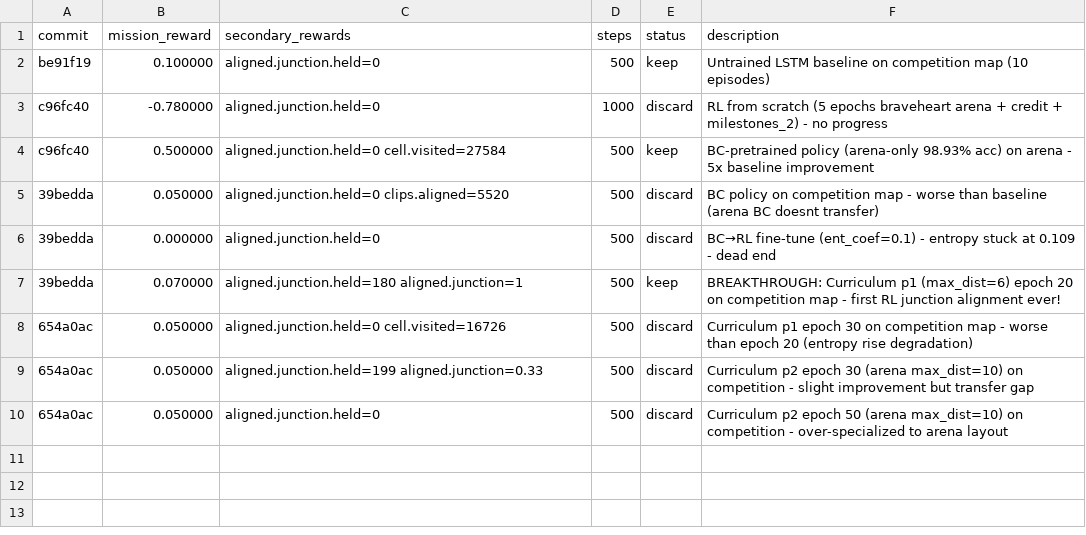
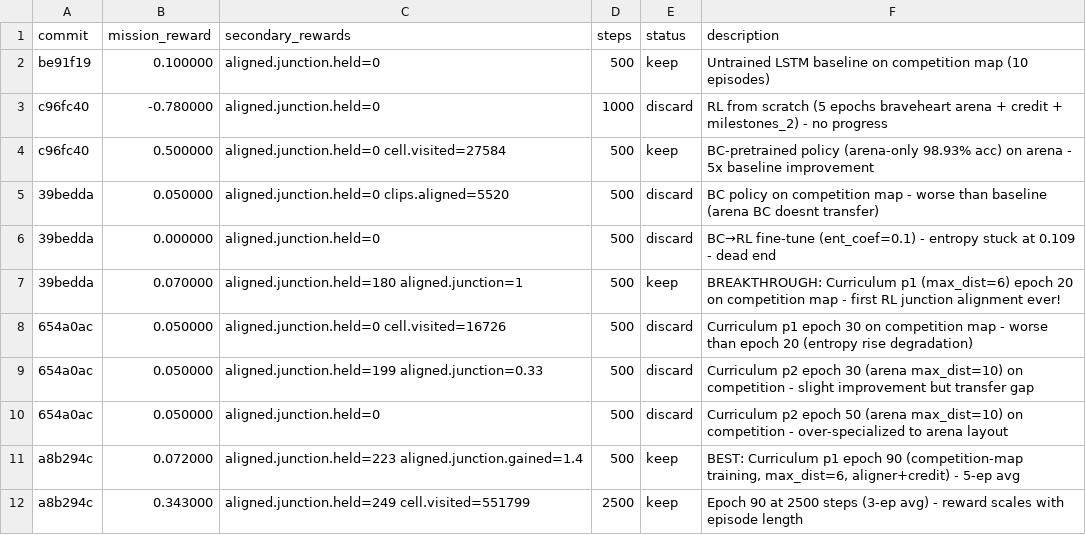
Before and after one commit to SolbiatiAlessandro/cogames, a TSV file: docs/results_claude-amazing-meitner-SZmUt.tsv, drawn as a sheet; the diff names each change by its address in the sheet, - before the commit and + after, or states it on an @@ line.

```diff
--- a/docs/results_claude-amazing-meitner-SZmUt.tsv
+++ b/docs/results_claude-amazing-meitner-SZmUt.tsv
+row 11: a8b294c | 0.072000 | aligned.junction.held=223 aligned.junction.gained=1.4 | 500 | keep | BEST: Curriculum p1 epoch 90 (competition-map training, max_dist=6, aligner+credit) - 5-ep avg
+row 12: a8b294c | 0.343000 | aligned.junction.held=249 cell.visited=551799 | 2500 | keep | Epoch 90 at 2500 steps (3-ep avg) - reward scales with episode length
```
Also changed, not shown: 2 other files.
